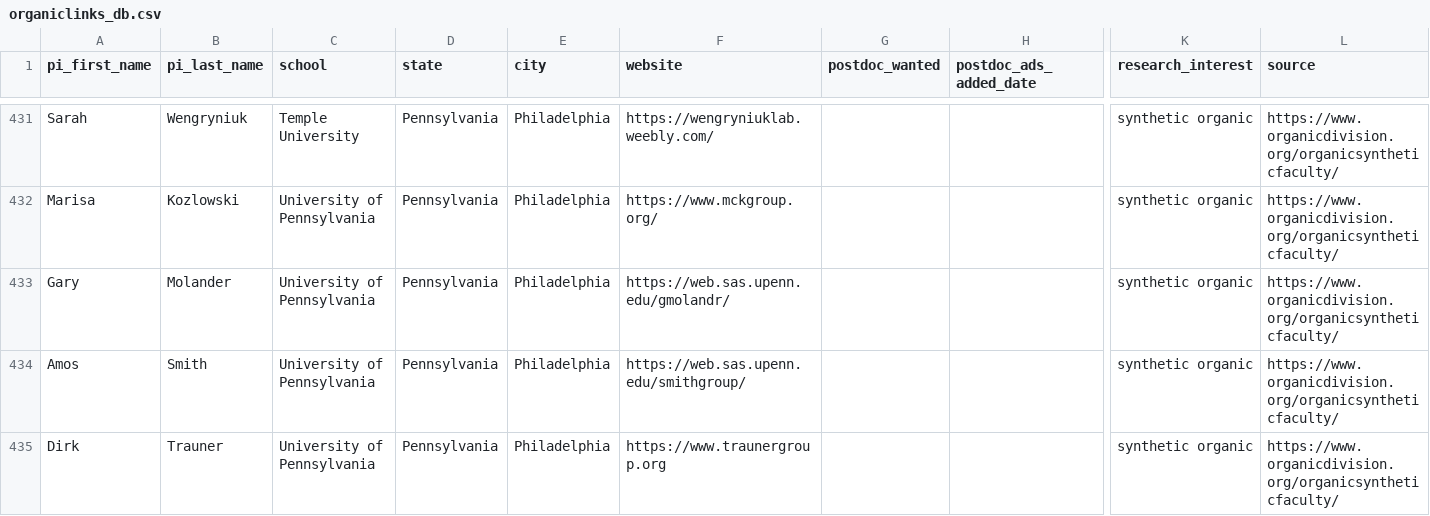
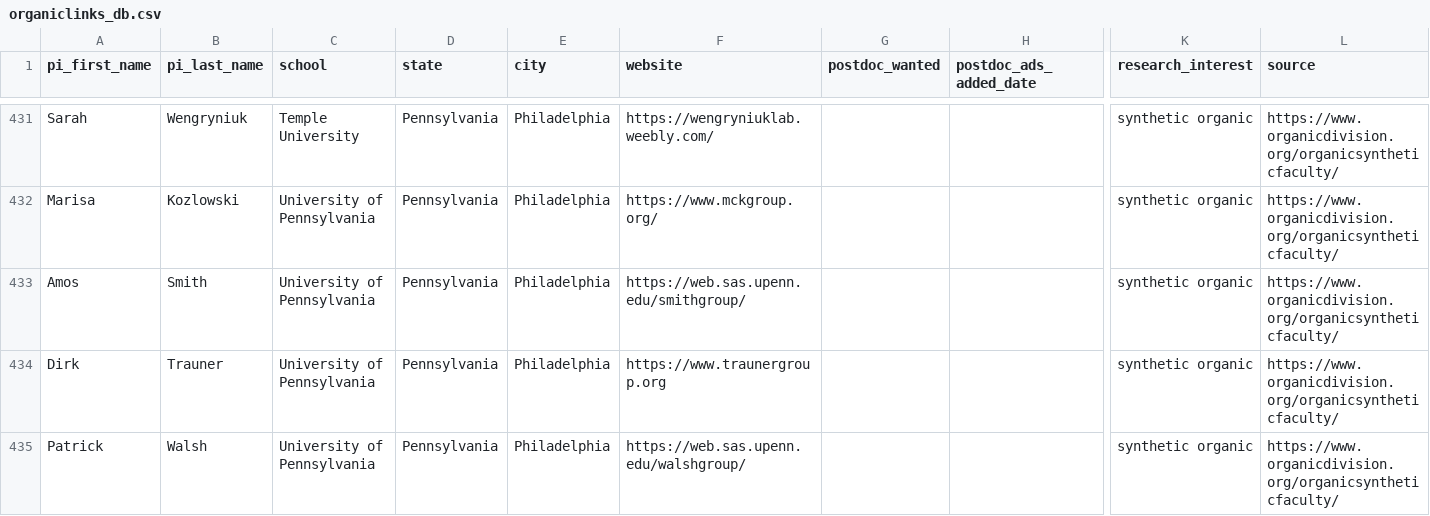
Before and after one commit to khoivan88/organiclinks-v2, a CSV file: data/organiclinks_db.csv, drawn as a sheet; only a part is shown, gaps mark what is left out; the shorter side is filled out with more unchanged rows; rows hold the shown columns only; the diff names each change by its address in the sheet, - before the commit and + after, or states it on an @@ line.

Commit message:
Committing spreadsheet content on 2/7/2024: by b-myers@onu.edu Delete Gary :-(

```diff
--- a/data/organiclinks_db.csv
+++ b/data/organiclinks_db.csv
-row 433: Gary | Molander | University of Pennsylvania | Pennsylvania | Philadelphia | https://web.sas.upenn.edu/gmolandr/ |  |  | synthetic organic | https://www.organicdivision.org/organicsyntheticfaculty/
```
